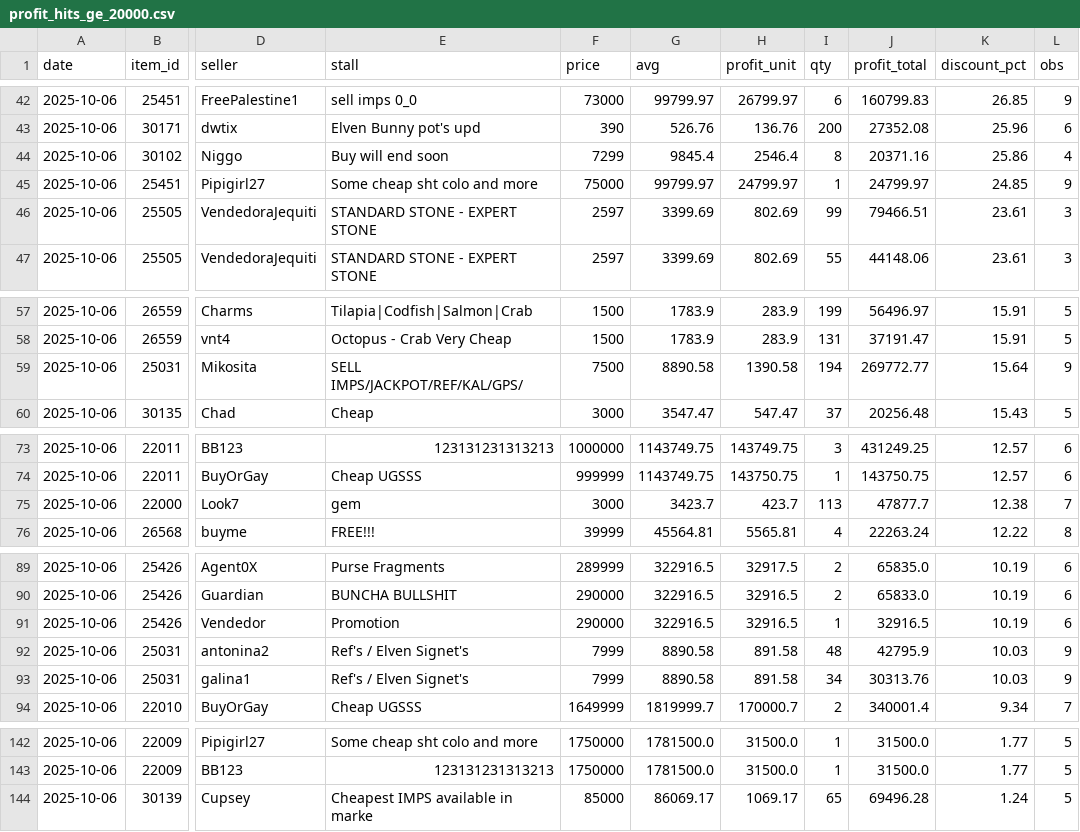
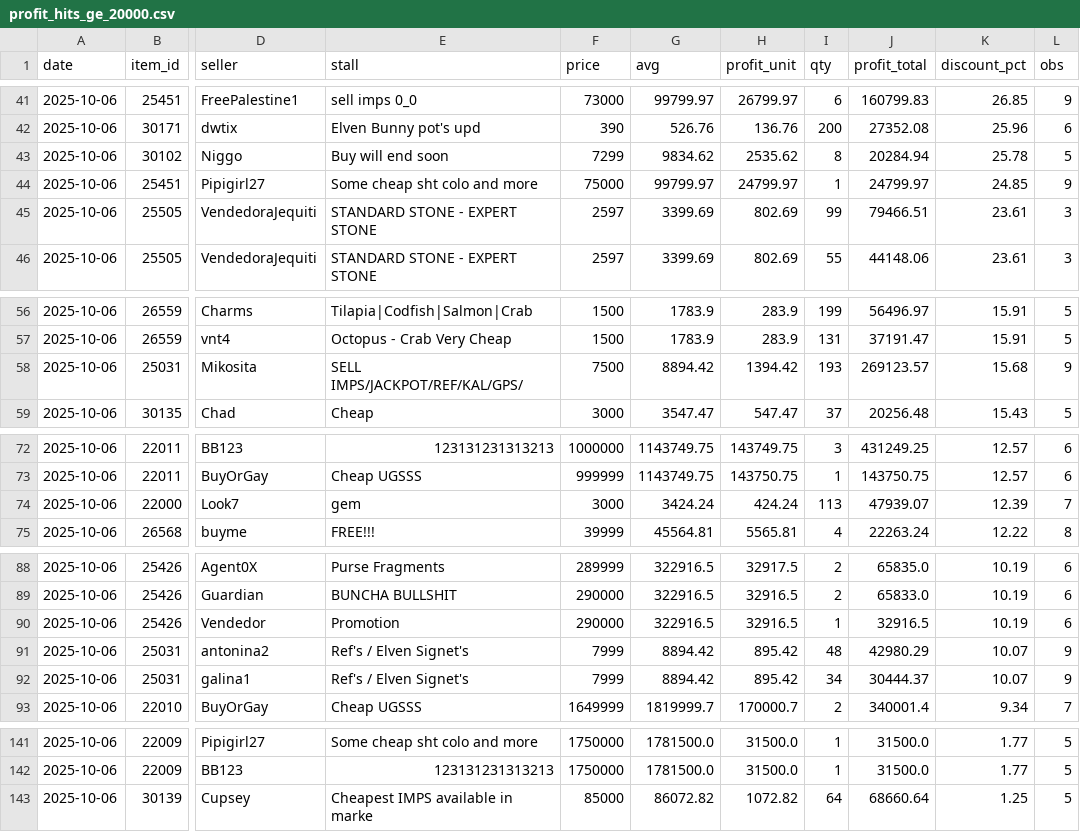
Before and after one commit to Bunencio/moon-discounts, a CSV file: docs/profit_hits_ge_20000.csv, drawn as a sheet; only a part is shown, gaps mark what is left out; addresses are those after the commit; the diff covers the shown part only; the diff names each change by its address in the sheet, - before the commit and + after, or states it on an @@ line.

```diff
--- a/docs/profit_hits_ge_20000.csv
+++ b/docs/profit_hits_ge_20000.csv
-G43 (avg): 9845.4
+G43 (avg): 9834.62
-H43 (profit_unit): 2546.4
+H43 (profit_unit): 2535.62
-J43 (profit_total): 20371.16
+J43 (profit_total): 20284.94
-K43 (discount_pct): 25.86
+K43 (discount_pct): 25.78
-L43 (obs): 4
+L43 (obs): 5
-G58 (avg): 8890.58
+G58 (avg): 8894.42
-H58 (profit_unit): 1390.58
+H58 (profit_unit): 1394.42
-I58 (qty): 194
+I58 (qty): 193
-J58 (profit_total): 269772.77
+J58 (profit_total): 269123.57
-K58 (discount_pct): 15.64
+K58 (discount_pct): 15.68
-G74 (avg): 3423.7
+G74 (avg): 3424.24
-H74 (profit_unit): 423.7
+H74 (profit_unit): 424.24
-J74 (profit_total): 47877.7
+J74 (profit_total): 47939.07
-K74 (discount_pct): 12.38
+K74 (discount_pct): 12.39
-G91:G92 (avg): 8890.58
+G91:G92 (avg): 8894.42
-H91:H92 (profit_unit): 891.58
+H91:H92 (profit_unit): 895.42
-J91 (profit_total): 42795.9
+J91 (profit_total): 42980.29
-K91:K92 (discount_pct): 10.03
+K91:K92 (discount_pct): 10.07
-J92 (profit_total): 30313.76
+J92 (profit_total): 30444.37
-G143 (avg): 86069.17
+G143 (avg): 86072.82
-H143 (profit_unit): 1069.17
+H143 (profit_unit): 1072.82
-I143 (qty): 65
+I143 (qty): 64
-J143 (profit_total): 69496.28
+J143 (profit_total): 68660.64
-K143 (discount_pct): 1.24
+K143 (discount_pct): 1.25
```
Also changed, not shown: 3 added rows, 4 removed rows and 18 edited cells elsewhere in this file, docs/discount_hits_ge_50pct.csv.
